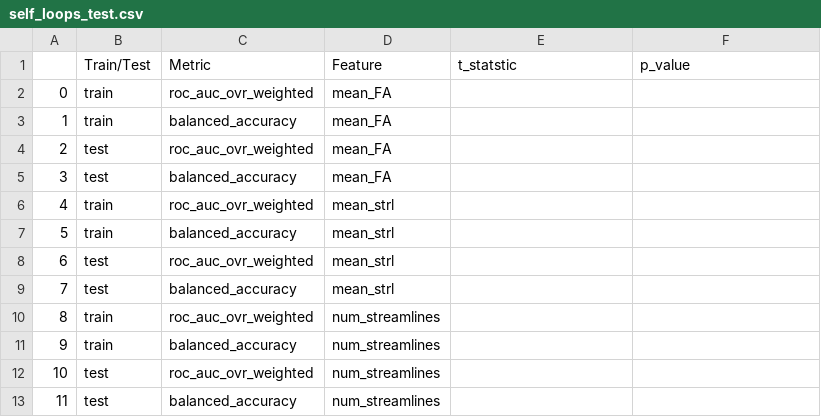
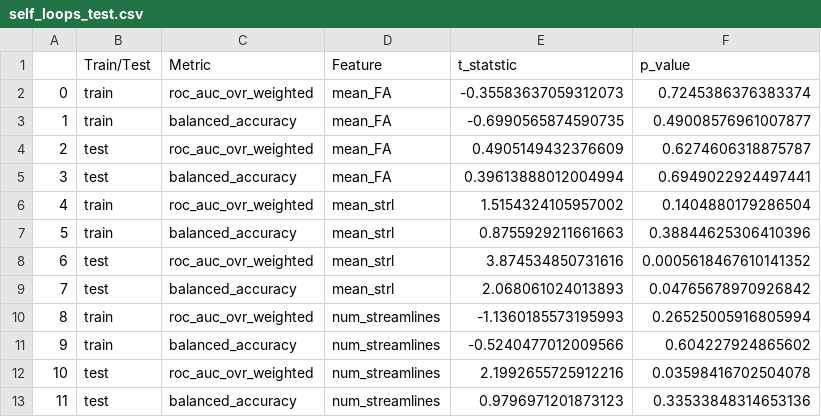
Before and after one commit to ShreyaKapoor18/Thesis, a CSV file: graphtools/outputs/self_loops_test.csv, drawn as a sheet.

```diff
--- a/graphtools/outputs/self_loops_test.csv
+++ b/graphtools/outputs/self_loops_test.csv
@@ -1,13 +1,13 @@
 ,Train/Test,Metric,Feature,t_statstic,p_value
-0,train,roc_auc_ovr_weighted,mean_FA,,
-1,train,balanced_accuracy,mean_FA,,
-2,test,roc_auc_ovr_weighted,mean_FA,,
-3,test,balanced_accuracy,mean_FA,,
-4,train,roc_auc_ovr_weighted,mean_strl,,
-5,train,balanced_accuracy,mean_strl,,
-6,test,roc_auc_ovr_weighted,mean_strl,,
-7,test,balanced_accuracy,mean_strl,,
-8,train,roc_auc_ovr_weighted,num_streamlines,,
-9,train,balanced_accuracy,num_streamlines,,
-10,test,roc_auc_ovr_weighted,num_streamlines,,
-11,test,balanced_accuracy,num_streamlines,,
+0,train,roc_auc_ovr_weighted,mean_FA,-0.35583637059312073,0.7245386376383374
+1,train,balanced_accuracy,mean_FA,-0.6990565874590735,0.49008576961007877
+2,test,roc_auc_ovr_weighted,mean_FA,0.4905149432376609,0.6274606318875787
+3,test,balanced_accuracy,mean_FA,0.39613888012004994,0.6949022924497441
+4,train,roc_auc_ovr_weighted,mean_strl,1.5154324105957002,0.1404880179286504
+5,train,balanced_accuracy,mean_strl,0.8755929211661663,0.38844625306410396
+6,test,roc_auc_ovr_weighted,mean_strl,3.874534850731616,0.0005618467610141352
+7,test,balanced_accuracy,mean_strl,2.068061024013893,0.04765678970926842
+8,train,roc_auc_ovr_weighted,num_streamlines,-1.1360185573195993,0.26525005916805994
+9,train,balanced_accuracy,num_streamlines,-0.5240477012009566,0.604227924865602
+10,test,roc_auc_ovr_weighted,num_streamlines,2.1992655725912216,0.03598416702504078
+11,test,balanced_accuracy,num_streamlines,0.9796971201873123,0.33533848314653136
```
Also changed, not shown: graphtools/outputs/csvs/summary.csv, 13 other files.
